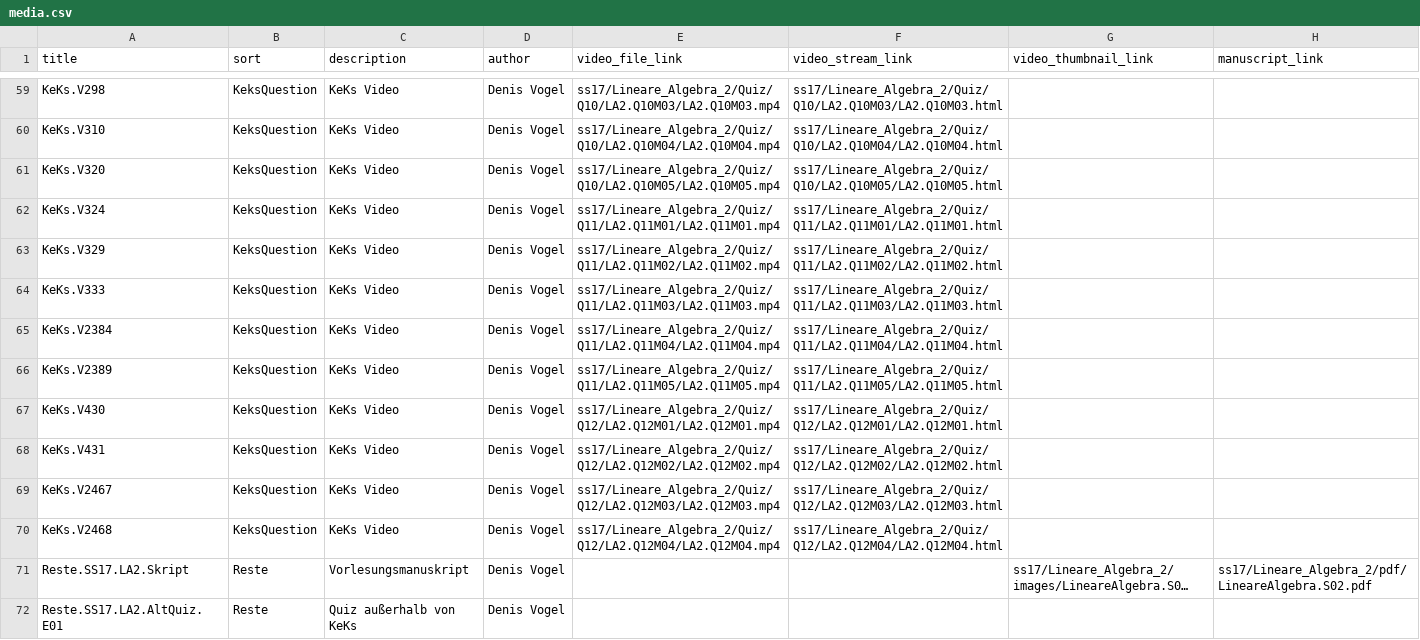
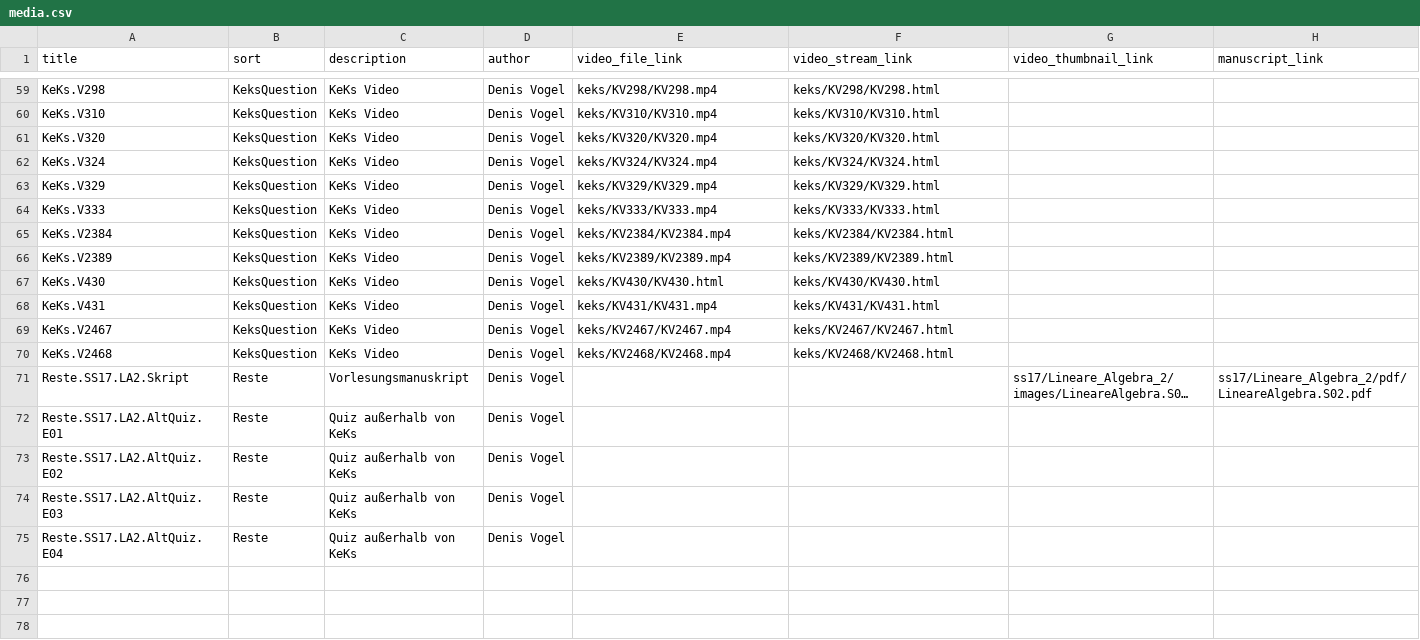
Before and after one commit to MaMpf-HD/mampf, a CSV file: db/csv/media.csv, drawn as a sheet; only a part is shown, gaps mark what is left out; the shorter side is filled out with more unchanged rows; long unchanged cells end in …; the diff covers the shown part only; the diff names each change by its address in the sheet, - before the commit and + after, or states it on an @@ line.

Commit message:
updated KeKs video links

```diff
--- a/db/csv/media.csv
+++ b/db/csv/media.csv
-E59 (video_file_link): ss17/Lineare_Algebra_2/Quiz/Q10/LA2.Q10M03/LA2.Q10M03.mp4
+E59 (video_file_link): keks/KV298/KV298.mp4
-F59 (video_stream_link): ss17/Lineare_Algebra_2/Quiz/Q10/LA2.Q10M03/LA2.Q10M03.html
+F59 (video_stream_link): keks/KV298/KV298.html
-E60 (video_file_link): ss17/Lineare_Algebra_2/Quiz/Q10/LA2.Q10M04/LA2.Q10M04.mp4
+E60 (video_file_link): keks/KV310/KV310.mp4
-F60 (video_stream_link): ss17/Lineare_Algebra_2/Quiz/Q10/LA2.Q10M04/LA2.Q10M04.html
+F60 (video_stream_link): keks/KV310/KV310.html
-E61 (video_file_link): ss17/Lineare_Algebra_2/Quiz/Q10/LA2.Q10M05/LA2.Q10M05.mp4
+E61 (video_file_link): keks/KV320/KV320.mp4
-F61 (video_stream_link): ss17/Lineare_Algebra_2/Quiz/Q10/LA2.Q10M05/LA2.Q10M05.html
+F61 (video_stream_link): keks/KV320/KV320.html
-E62 (video_file_link): ss17/Lineare_Algebra_2/Quiz/Q11/LA2.Q11M01/LA2.Q11M01.mp4
+E62 (video_file_link): keks/KV324/KV324.mp4
-F62 (video_stream_link): ss17/Lineare_Algebra_2/Quiz/Q11/LA2.Q11M01/LA2.Q11M01.html
+F62 (video_stream_link): keks/KV324/KV324.html
-E63 (video_file_link): ss17/Lineare_Algebra_2/Quiz/Q11/LA2.Q11M02/LA2.Q11M02.mp4
+E63 (video_file_link): keks/KV329/KV329.mp4
-F63 (video_stream_link): ss17/Lineare_Algebra_2/Quiz/Q11/LA2.Q11M02/LA2.Q11M02.html
+F63 (video_stream_link): keks/KV329/KV329.html
-E64 (video_file_link): ss17/Lineare_Algebra_2/Quiz/Q11/LA2.Q11M03/LA2.Q11M03.mp4
+E64 (video_file_link): keks/KV333/KV333.mp4
-F64 (video_stream_link): ss17/Lineare_Algebra_2/Quiz/Q11/LA2.Q11M03/LA2.Q11M03.html
+F64 (video_stream_link): keks/KV333/KV333.html
-E65 (video_file_link): ss17/Lineare_Algebra_2/Quiz/Q11/LA2.Q11M04/LA2.Q11M04.mp4
+E65 (video_file_link): keks/KV2384/KV2384.mp4
-F65 (video_stream_link): ss17/Lineare_Algebra_2/Quiz/Q11/LA2.Q11M04/LA2.Q11M04.html
+F65 (video_stream_link): keks/KV2384/KV2384.html
-E66 (video_file_link): ss17/Lineare_Algebra_2/Quiz/Q11/LA2.Q11M05/LA2.Q11M05.mp4
+E66 (video_file_link): keks/KV2389/KV2389.mp4
-F66 (video_stream_link): ss17/Lineare_Algebra_2/Quiz/Q11/LA2.Q11M05/LA2.Q11M05.html
+F66 (video_stream_link): keks/KV2389/KV2389.html
-E67 (video_file_link): ss17/Lineare_Algebra_2/Quiz/Q12/LA2.Q12M01/LA2.Q12M01.mp4
+E67 (video_file_link): keks/KV430/KV430.html
-F67 (video_stream_link): ss17/Lineare_Algebra_2/Quiz/Q12/LA2.Q12M01/LA2.Q12M01.html
+F67 (video_stream_link): keks/KV430/KV430.html
-E68 (video_file_link): ss17/Lineare_Algebra_2/Quiz/Q12/LA2.Q12M02/LA2.Q12M02.mp4
+E68 (video_file_link): keks/KV431/KV431.mp4
-F68 (video_stream_link): ss17/Lineare_Algebra_2/Quiz/Q12/LA2.Q12M02/LA2.Q12M02.html
+F68 (video_stream_link): keks/KV431/KV431.html
-E69 (video_file_link): ss17/Lineare_Algebra_2/Quiz/Q12/LA2.Q12M03/LA2.Q12M03.mp4
+E69 (video_file_link): keks/KV2467/KV2467.mp4
-F69 (video_stream_link): ss17/Lineare_Algebra_2/Quiz/Q12/LA2.Q12M03/LA2.Q12M03.html
+F69 (video_stream_link): keks/KV2467/KV2467.html
-E70 (video_file_link): ss17/Lineare_Algebra_2/Quiz/Q12/LA2.Q12M04/LA2.Q12M04.mp4
+E70 (video_file_link): keks/KV2468/KV2468.mp4
-F70 (video_stream_link): ss17/Lineare_Algebra_2/Quiz/Q12/LA2.Q12M04/LA2.Q12M04.html
+F70 (video_stream_link): keks/KV2468/KV2468.html
```
Also changed, not shown: 32 edited cells elsewhere in this file.
